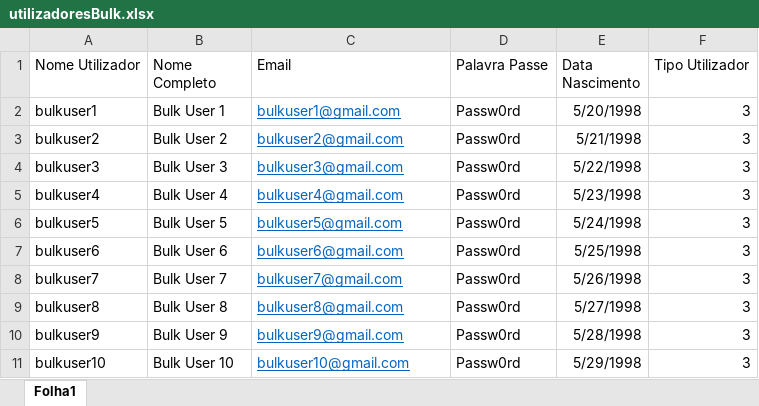
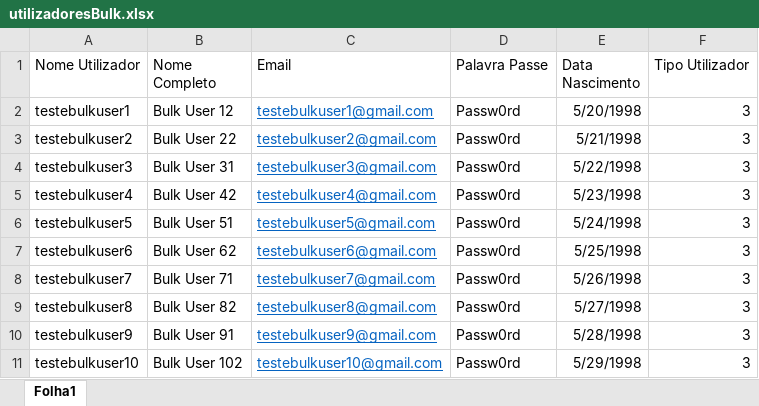
Before and after one commit to Fate78/Pint21-22, an Excel workbook: utilizadoresBulk.xlsx, sheet Folha1, drawn as a sheet; values as stored, in another font and other column widths than the file's, no borders; the diff names each change by its address in the sheet, - before the commit and + after, or states it on an @@ line.

```diff
--- a/utilizadoresBulk.xlsx (sheet Folha1)
+++ b/utilizadoresBulk.xlsx (sheet Folha1)
-A2 (Nome Utilizador): bulkuser1
+A2 (Nome Utilizador): testebulkuser1
-B2 (Nome Completo): Bulk User 1
+B2 (Nome Completo): Bulk User 12
-C2 (Email): bulkuser1@gmail.com
+C2 (Email): testebulkuser1@gmail.com
-A3 (Nome Utilizador): bulkuser2
+A3 (Nome Utilizador): testebulkuser2
-B3 (Nome Completo): Bulk User 2
+B3 (Nome Completo): Bulk User 22
-C3 (Email): bulkuser2@gmail.com
+C3 (Email): testebulkuser2@gmail.com
-A4 (Nome Utilizador): bulkuser3
+A4 (Nome Utilizador): testebulkuser3
-B4 (Nome Completo): Bulk User 3
+B4 (Nome Completo): Bulk User 31
-C4 (Email): bulkuser3@gmail.com
+C4 (Email): testebulkuser3@gmail.com
-A5 (Nome Utilizador): bulkuser4
+A5 (Nome Utilizador): testebulkuser4
-B5 (Nome Completo): Bulk User 4
+B5 (Nome Completo): Bulk User 42
-C5 (Email): bulkuser4@gmail.com
+C5 (Email): testebulkuser4@gmail.com
-A6 (Nome Utilizador): bulkuser5
+A6 (Nome Utilizador): testebulkuser5
-B6 (Nome Completo): Bulk User 5
+B6 (Nome Completo): Bulk User 51
-C6 (Email): bulkuser5@gmail.com
+C6 (Email): testebulkuser5@gmail.com
-A7 (Nome Utilizador): bulkuser6
+A7 (Nome Utilizador): testebulkuser6
-B7 (Nome Completo): Bulk User 6
+B7 (Nome Completo): Bulk User 62
-C7 (Email): bulkuser6@gmail.com
+C7 (Email): testebulkuser6@gmail.com
-A8 (Nome Utilizador): bulkuser7
+A8 (Nome Utilizador): testebulkuser7
-B8 (Nome Completo): Bulk User 7
+B8 (Nome Completo): Bulk User 71
-C8 (Email): bulkuser7@gmail.com
+C8 (Email): testebulkuser7@gmail.com
-A9 (Nome Utilizador): bulkuser8
+A9 (Nome Utilizador): testebulkuser8
-B9 (Nome Completo): Bulk User 8
+B9 (Nome Completo): Bulk User 82
-C9 (Email): bulkuser8@gmail.com
+C9 (Email): testebulkuser8@gmail.com
-A10 (Nome Utilizador): bulkuser9
+A10 (Nome Utilizador): testebulkuser9
-B10 (Nome Completo): Bulk User 9
+B10 (Nome Completo): Bulk User 91
-C10 (Email): bulkuser9@gmail.com
+C10 (Email): testebulkuser9@gmail.com
-A11 (Nome Utilizador): bulkuser10
+A11 (Nome Utilizador): testebulkuser10
-B11 (Nome Completo): Bulk User 10
+B11 (Nome Completo): Bulk User 102
-C11 (Email): bulkuser10@gmail.com
+C11 (Email): testebulkuser10@gmail.com
```
Also changed, not shown: 10 other files.
